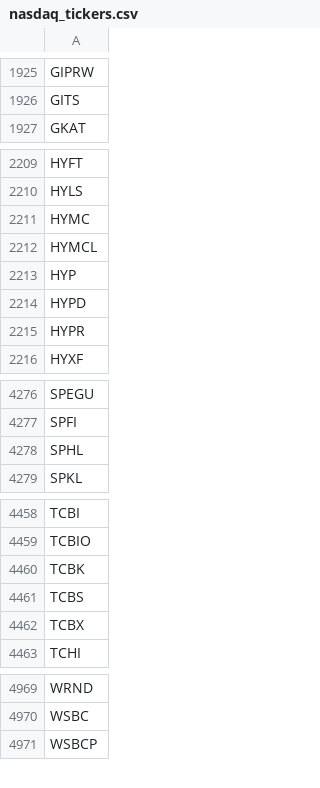
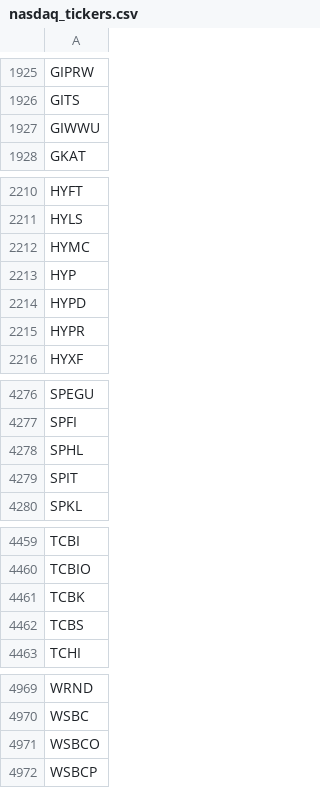
Before and after one commit to cmmds1982/nasdaq-tickers-fetcher, a CSV file: nasdaq_tickers.csv, drawn as a sheet; only a part is shown, gaps mark what is left out; the diff covers the shown part only.

```diff
--- a/nasdaq_tickers.csv
+++ b/nasdaq_tickers.csv
@@ -1926,2 +1926,3 @@ GIPRW
 GITS
+GIWWU
 GKAT
@@ -2211,3 +2212,2 @@ HYLS
 HYMC
-HYMCL
 HYP
@@ -4278,2 +4278,3 @@ SPFI
 SPHL
+SPIT
 SPKL
@@ -4461,3 +4462,2 @@ TCBK
 TCBS
-TCBX
 TCHI
@@ -4970,2 +4970,3 @@ WRND
 WSBC
+WSBCO
 WSBCP
```
Also changed, not shown: 1 edited cell elsewhere in this file.
